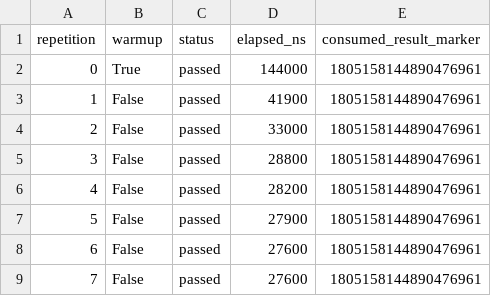
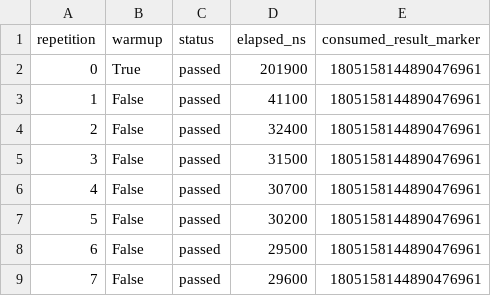
Before and after one commit to butahlecoq/controlled-systems-lab, a CSV file: reports/algorithm-results/syn07-ts01-20261013-28f305387f66/timings.csv, drawn as a sheet.

Commit message:
Fix TS01 report validation and refresh measurements

```diff
--- a/reports/algorithm-results/syn07-ts01-20261013-28f305387f66/timings.csv
+++ b/reports/algorithm-results/syn07-ts01-20261013-28f305387f66/timings.csv
@@ -1,9 +1,9 @@
 repetition,warmup,status,elapsed_ns,consumed_result_marker
-0,True,passed,144000,1805158144890476961
-1,False,passed,41900,1805158144890476961
-2,False,passed,33000,1805158144890476961
-3,False,passed,28800,1805158144890476961
-4,False,passed,28200,1805158144890476961
-5,False,passed,27900,1805158144890476961
-6,False,passed,27600,1805158144890476961
-7,False,passed,27600,1805158144890476961
+0,True,passed,201900,1805158144890476961
+1,False,passed,41100,1805158144890476961
+2,False,passed,32400,1805158144890476961
+3,False,passed,31500,1805158144890476961
+4,False,passed,30700,1805158144890476961
+5,False,passed,30200,1805158144890476961
+6,False,passed,29500,1805158144890476961
+7,False,passed,29600,1805158144890476961
```
Also changed, not shown: 13 other files.
